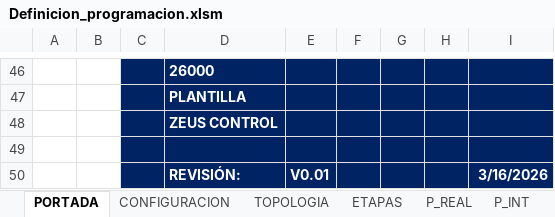
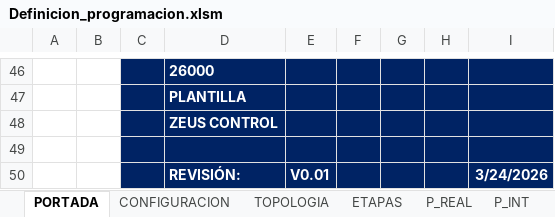
Before and after one commit to Aketzabarragues/ZC_ALM_UTILS, an Excel workbook: ZC_DefinicionProgramacion/Definicion_programacion.xlsm, sheet PORTADA, drawn as a sheet; only a part is shown, gaps mark what is left out; values as stored, in another font and other column widths than the file's, no borders; charts and pictures not drawn; the diff names each change by its address in the sheet, - before the commit and + after, or states it on an @@ line.

```diff
--- a/ZC_DefinicionProgramacion/Definicion_programacion.xlsm (sheet PORTADA)
+++ b/ZC_DefinicionProgramacion/Definicion_programacion.xlsm (sheet PORTADA)
-I50: 3/16/2026
+I50: 3/24/2026
```
Also changed, not shown: sheet TOPOLOGIA, 9 other files.
